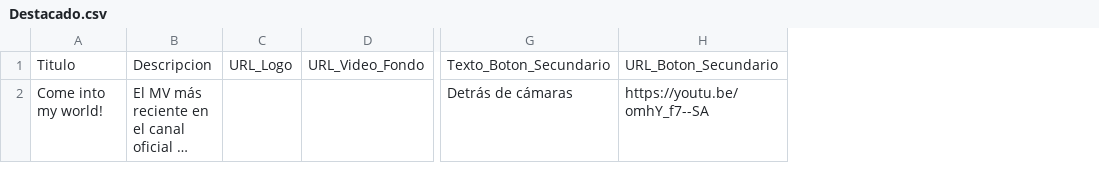
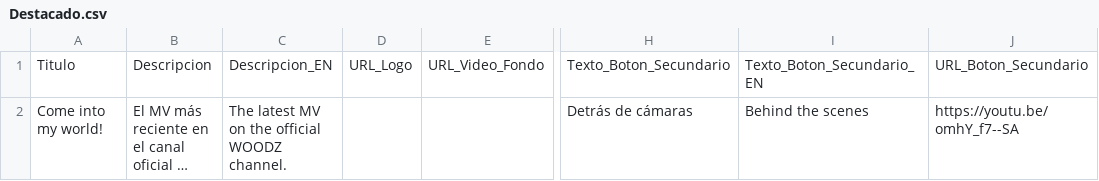
Before and after one commit to Nakusuo/woodz-archive, a CSV file: contenido/Destacado.csv, drawn as a sheet; only a part is shown, gaps mark what is left out; long unchanged cells end in …; the diff names each change by its address in the sheet, - before the commit and + after, or states it on an @@ line.

Commit message:
Web en inglés con botón para pasarla a español
- Inglés por defecto; el botón de la cabecera cambia a español y la
  elección se guarda en el navegador. Al cambiar, vuelve al mismo punto.
- Textos fijos en un diccionario (web/js/idioma.js).
- Textos de la hoja: columna <Nombre>_EN opcional para la versión en inglés.
- En móvil el botón dice ES/EN para que quepa la cabecera.

```diff
--- a/contenido/Destacado.csv
+++ b/contenido/Destacado.csv
+column C, rows 1-2: Descripcion_EN | The latest MV on the official WOODZ channel.
+column I, rows 1-2: Texto_Boton_Secundario_EN | Behind the scenes
```
Also changed, not shown: 13 other files.
